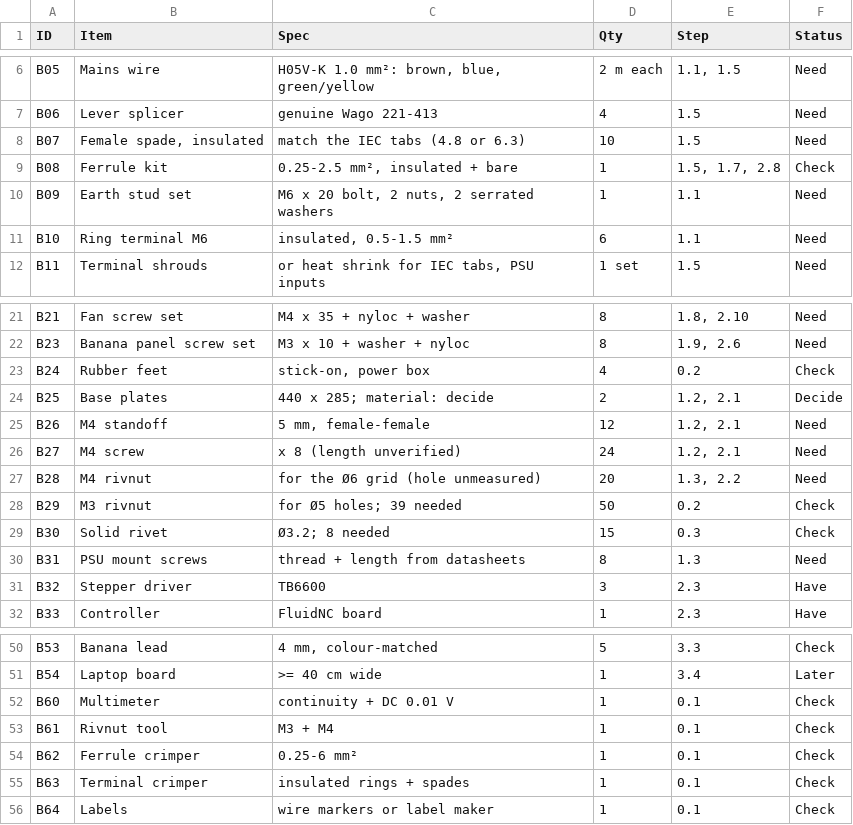
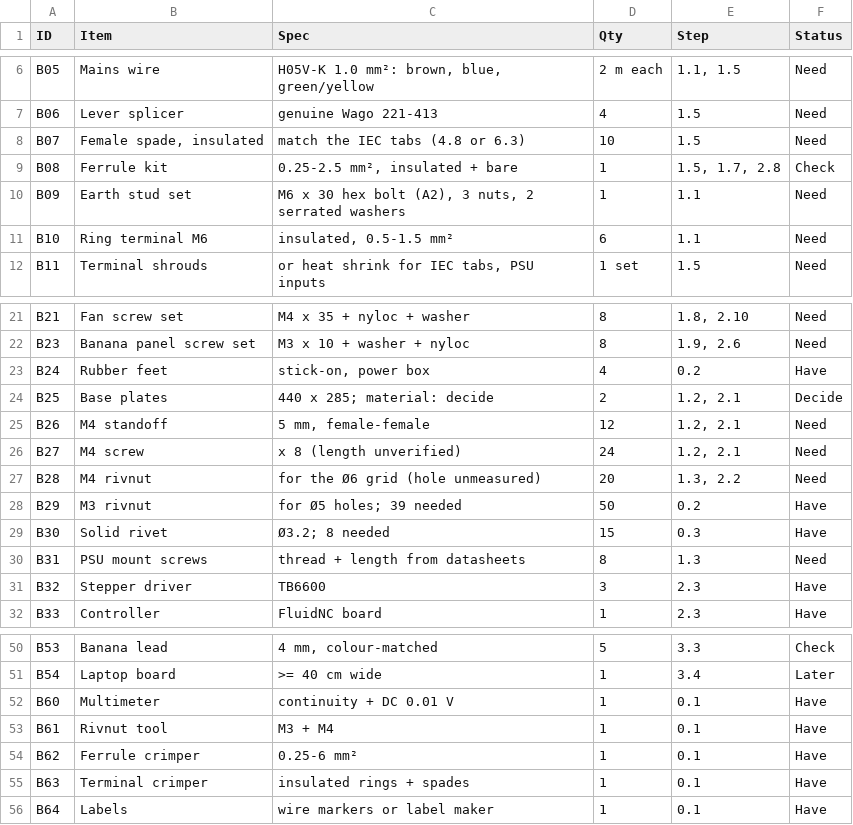
Before and after one commit to smallwins128/pen-plotter, a TSV file: hardware/book/bom.tsv, drawn as a sheet; only a part is shown, gaps mark what is left out.

```diff
--- a/hardware/book/bom.tsv
+++ b/hardware/book/bom.tsv
@@ -9,3 +9,3 @@ B07	Female spade, insulated	match the IEC tabs (4.8 or 6.3)	10	1.5	Need
 B08	Ferrule kit	0.25-2.5 mm², insulated + bare	1	1.5, 1.7, 2.8	Check
-B09	Earth stud set	M6 x 20 bolt, 2 nuts, 2 serrated washers	1	1.1	Need
+B09	Earth stud set	M6 x 30 hex bolt (A2), 3 nuts, 2 serrated washers	1	1.1	Need
 B10	Ring terminal M6	insulated, 0.5-1.5 mm²	6	1.1	Need
@@ -22,3 +22,3 @@ B21	Fan screw set	M4 x 35 + nyloc + washer	8	1.8, 2.10	Need
 B23	Banana panel screw set	M3 x 10 + washer + nyloc	8	1.9, 2.6	Need
-B24	Rubber feet	stick-on, power box	4	0.2	Check
+B24	Rubber feet	stick-on, power box	4	0.2	Have
 B25	Base plates	440 x 285; material: decide	2	1.2, 2.1	Decide
@@ -27,4 +27,4 @@ B27	M4 screw	x 8 (length unverified)	24	1.2, 2.1	Need
 B28	M4 rivnut	for the Ø6 grid (hole unmeasured)	20	1.3, 2.2	Need
-B29	M3 rivnut	for Ø5 holes; 39 needed	50	0.2	Check
-B30	Solid rivet	Ø3.2; 8 needed	15	0.3	Check
+B29	M3 rivnut	for Ø5 holes; 39 needed	50	0.2	Have
+B30	Solid rivet	Ø3.2; 8 needed	15	0.3	Have
 B31	PSU mount screws	thread + length from datasheets	8	1.3	Need
@@ -51,6 +51,6 @@ B53	Banana lead	4 mm, colour-matched	5	3.3	Check
 B54	Laptop board	>= 40 cm wide	1	3.4	Later
-B60	Multimeter	continuity + DC 0.01 V	1	0.1	Check
-B61	Rivnut tool	M3 + M4	1	0.1	Check
-B62	Ferrule crimper	0.25-6 mm²	1	0.1	Check
-B63	Terminal crimper	insulated rings + spades	1	0.1	Check
-B64	Labels	wire markers or label maker	1	0.1	Check
+B60	Multimeter	continuity + DC 0.01 V	1	0.1	Have
+B61	Rivnut tool	M3 + M4	1	0.1	Have
+B62	Ferrule crimper	0.25-6 mm²	1	0.1	Have
+B63	Terminal crimper	insulated rings + spades	1	0.1	Have
+B64	Labels	wire markers or label maker	1	0.1	Have
```
Also changed, not shown: 2 other files.
